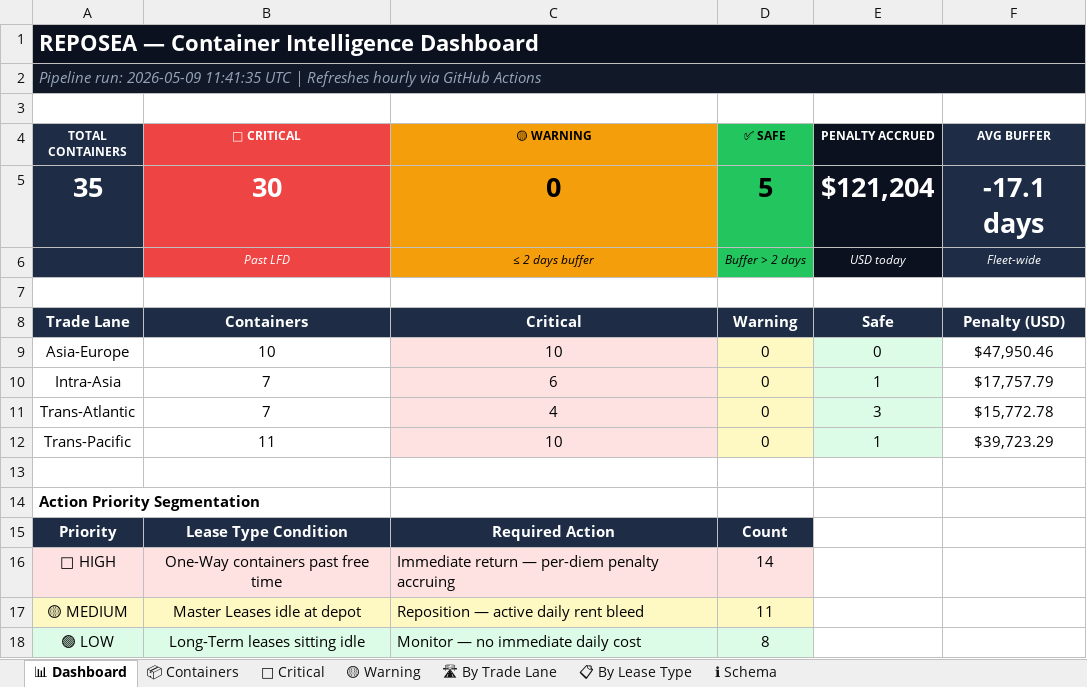
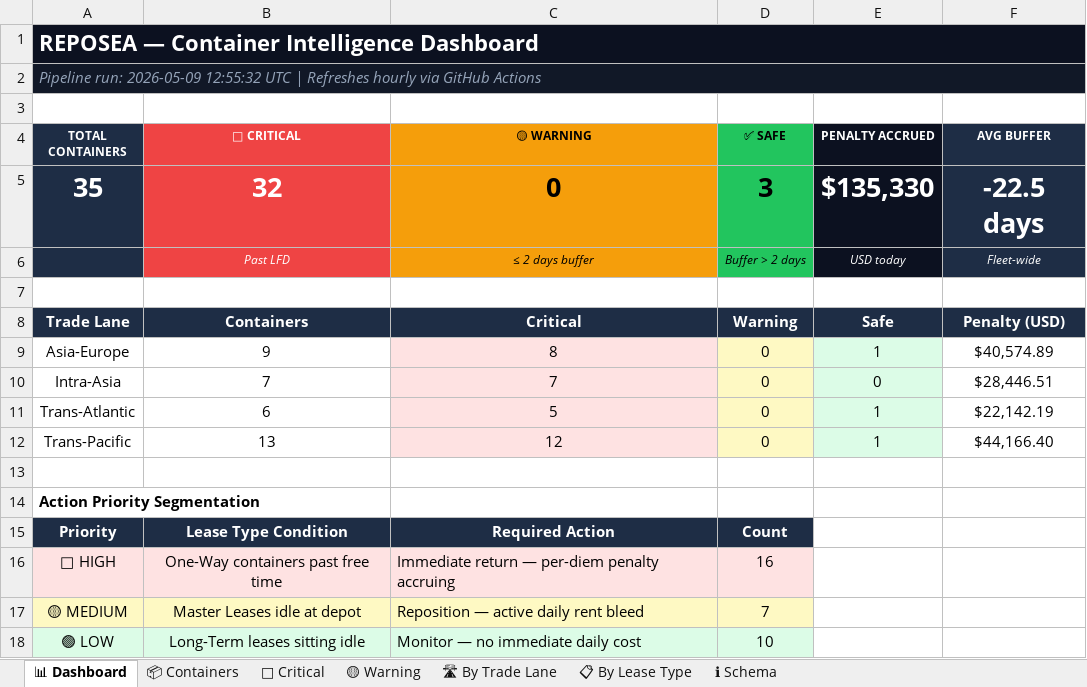
Before and after one commit to rahulmistry18/Reposea_container_optimizer, an Excel workbook: data/exports/reposea_report.xlsx, sheet 📊 Dashboard, drawn as a sheet; values as stored, in another font and other column widths than the file's, no borders; the diff names each change by its address in the sheet, - before the commit and + after, or states it on an @@ line.

```diff
--- a/data/exports/reposea_report.xlsx (sheet 📊 Dashboard)
+++ b/data/exports/reposea_report.xlsx (sheet 📊 Dashboard)
-A2 (TOTAL CONTAINERS): …run: 2026-05-09 11:41:35 UTC |…
+A2 (TOTAL CONTAINERS): …run: 2026-05-09 12:55:32 UTC |…
-B5 (🔴 CRITICAL): 30
+B5 (🔴 CRITICAL): 32
-D5 (✅ SAFE): 5
+D5 (✅ SAFE): 3
-E5 (PENALTY ACCRUED): $121,204
+E5 (PENALTY ACCRUED): $135,330
-F5 (AVG BUFFER): -17.1 days
+F5 (AVG BUFFER): -22.5 days
-B9 (🔴 CRITICAL): 10
+B9 (🔴 CRITICAL): 9
-C9 (🟡 WARNING): 10
+C9 (🟡 WARNING): 8
-E9 (PENALTY ACCRUED): 0
+E9 (PENALTY ACCRUED): 1
-F9 (AVG BUFFER): $47,950.46
+F9 (AVG BUFFER): $40,574.89
-C10 (🟡 WARNING): 6
+C10 (🟡 WARNING): 7
-E10 (PENALTY ACCRUED): 1
+E10 (PENALTY ACCRUED): 0
-F10 (AVG BUFFER): $17,757.79
+F10 (AVG BUFFER): $28,446.51
-B11 (🔴 CRITICAL): 7
+B11 (🔴 CRITICAL): 6
-C11 (🟡 WARNING): 4
+C11 (🟡 WARNING): 5
-E11 (PENALTY ACCRUED): 3
+E11 (PENALTY ACCRUED): 1
-F11 (AVG BUFFER): $15,772.78
+F11 (AVG BUFFER): $22,142.19
-B12 (🔴 CRITICAL): 11
+B12 (🔴 CRITICAL): 13
-C12 (🟡 WARNING): 10
+C12 (🟡 WARNING): 12
-F12 (AVG BUFFER): $39,723.29
+F12 (AVG BUFFER): $44,166.40
-D16 (✅ SAFE): 14
+D16 (✅ SAFE): 16
-D17 (✅ SAFE): 11
+D17 (✅ SAFE): 7
-D18 (✅ SAFE): 8
+D18 (✅ SAFE): 10
```
Also changed, not shown: sheet 📦 Containers, sheet 🔴 Critical, sheet 🛣 By Trade Lane, sheet 📋 By Lease Type, 7 other files.
